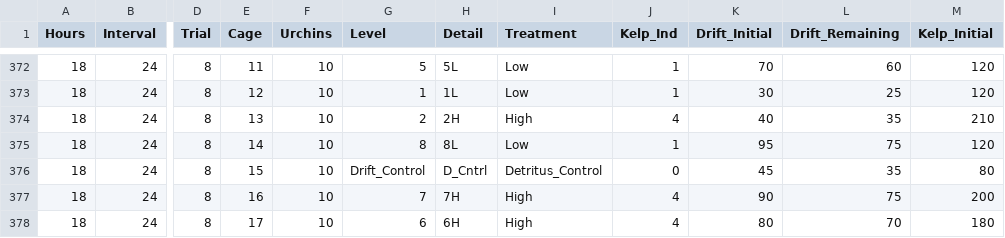
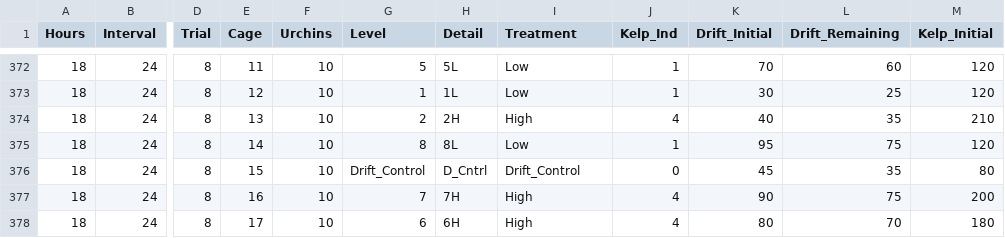
Before and after one commit to zhrandell/drift_controls_kelp, a CSV file: data/drift_kelp_loss.csv, drawn as a sheet; only a part is shown, gaps mark what is left out; the diff names each change by its address in the sheet, - before the commit and + after, or states it on an @@ line.

Commit message:
fix Drift_Control label in original csv file

```diff
--- a/data/drift_kelp_loss.csv
+++ b/data/drift_kelp_loss.csv
-I376 (Treatment): Detritus_Control
+I376 (Treatment): Drift_Control
```
